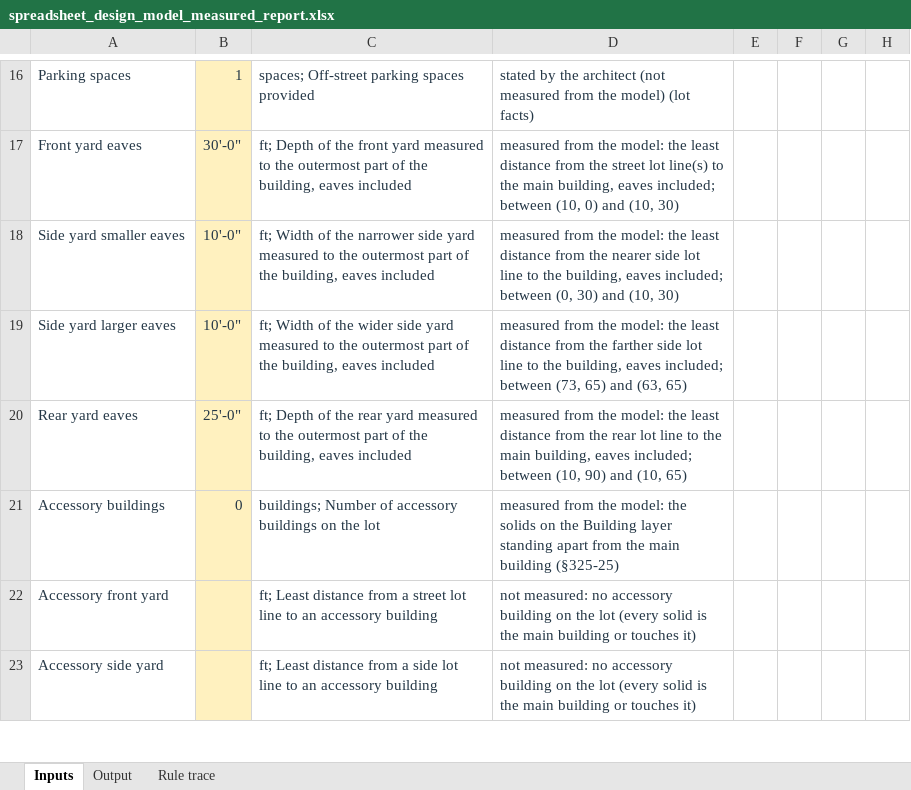
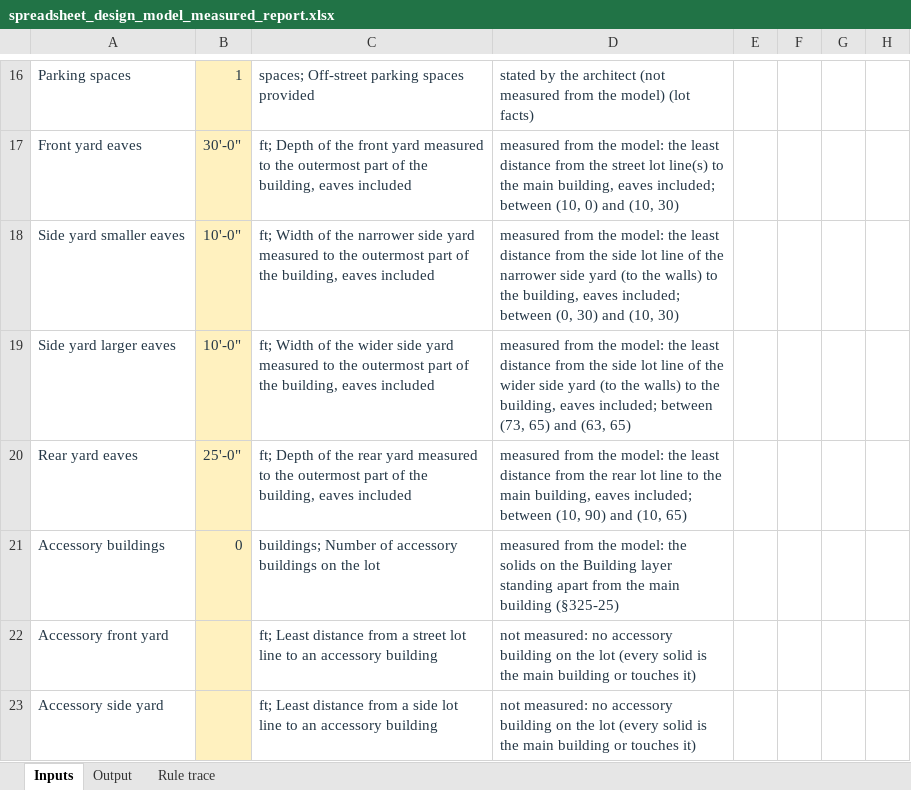
Before and after one commit to bz28/gordium, an Excel workbook: test_data/test_sites/new_york/ithaca_city/106_ithaca_rd/spreadsheet_design_model_measured_report.xlsx, sheet Inputs, drawn as a sheet; only a part is shown, gaps mark what is left out; values as stored, in another font and other column widths than the file's, no borders; the diff names each change by its address in the sheet, - before the commit and + after, or states it on an @@ line.

```diff
--- a/test_data/test_sites/new_york/ithaca_city/106_ithaca_rd/spreadsheet_design_model_measured_report.xlsx (sheet Inputs)
+++ b/test_data/test_sites/new_york/ithaca_city/106_ithaca_rd/spreadsheet_design_model_measured_report.xlsx (sheet Inputs)
-D18: …from the nearer side lot line to the…
+D18: …from the side lot line of the narrower side yard (to the walls) to the…
-D19: …from the farther side lot line to the…
+D19: …from the side lot line of the wider side yard (to the walls) to the…
```
Also changed, not shown: 3 other files.
